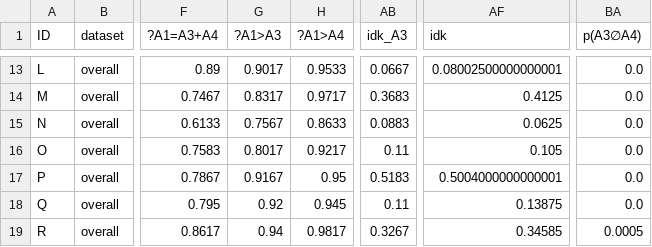
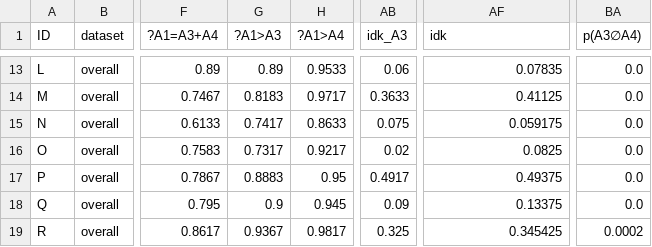
Before and after one commit to GabrieleT0/Answer-Set-Consistency-of-LLMs-For-QA, a CSV file: output/summary_fixing.csv, drawn as a sheet; only a part is shown, gaps mark what is left out; the diff covers the shown part only; the diff names each change by its address in the sheet, - before the commit and + after, or states it on an @@ line.

```diff
--- a/output/summary_fixing.csv
+++ b/output/summary_fixing.csv
-G13 (?A1>A3): 0.9017
+G13 (?A1>A3): 0.89
-AB13 (idk_A3): 0.0667
+AB13 (idk_A3): 0.06
-AF13 (idk): 0.08002500000000001
+AF13 (idk): 0.07835
-G14 (?A1>A3): 0.8317
+G14 (?A1>A3): 0.8183
-AB14 (idk_A3): 0.3683
+AB14 (idk_A3): 0.3633
-AF14 (idk): 0.4125
+AF14 (idk): 0.41125
-G15 (?A1>A3): 0.7567
+G15 (?A1>A3): 0.7417
-AB15 (idk_A3): 0.0883
+AB15 (idk_A3): 0.075
-AF15 (idk): 0.0625
+AF15 (idk): 0.059175
-G16 (?A1>A3): 0.8017
+G16 (?A1>A3): 0.7317
-AB16 (idk_A3): 0.11
+AB16 (idk_A3): 0.02
-AF16 (idk): 0.105
+AF16 (idk): 0.0825
-G17 (?A1>A3): 0.9167
+G17 (?A1>A3): 0.8883
-AB17 (idk_A3): 0.5183
+AB17 (idk_A3): 0.4917
-AF17 (idk): 0.5004000000000001
+AF17 (idk): 0.49375
-G18 (?A1>A3): 0.92
+G18 (?A1>A3): 0.9
-AB18 (idk_A3): 0.11
+AB18 (idk_A3): 0.09
-AF18 (idk): 0.13875
+AF18 (idk): 0.13375
-G19 (?A1>A3): 0.94
+G19 (?A1>A3): 0.9367
-AB19 (idk_A3): 0.3267
+AB19 (idk_A3): 0.325
-AF19 (idk): 0.34585
+AF19 (idk): 0.345425
-BA19 (p(A3∅A4)): 0.0005
+BA19 (p(A3∅A4)): 0.0002
```
Also changed, not shown: 32 edited cells elsewhere in this file, output/summary_classification.csv, output/summary_xidk_classification.csv, 6 other files.
